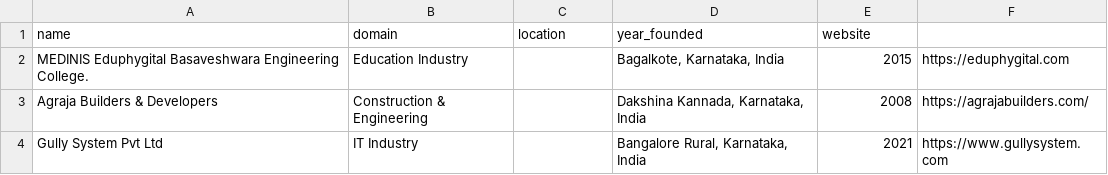
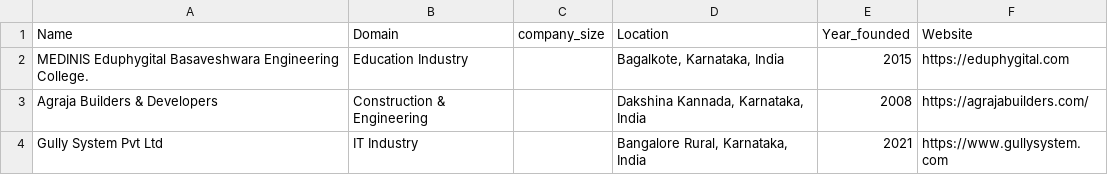
Before and after one commit to 23viv/scrape_playwright, a CSV file: companies.csv, drawn as a sheet; only a part is shown.

Commit message:
Modify header fields in companies.csv
Updated header fields and corrected formatting in companies.csv.

```diff
--- a/companies.csv
+++ b/companies.csv
@@ -1,2 +1,2 @@
-name,domain,location,year_founded,website
+Name,Domain,company_size,Location,Year_founded,Website
 MEDINIS Eduphygital Basaveshwara Engineering College.,Education Industry,,"Bagalkote, Karnataka, India",2015,https://eduphygital.com
```
